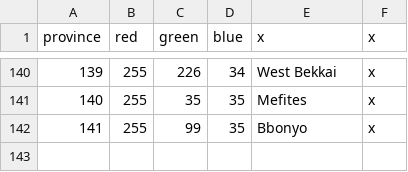
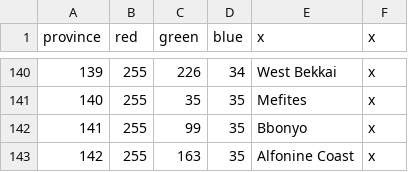
Before and after one commit to Mocha2007/mocha_verduria, a CSV file: map/definition.csv, drawn as a sheet; only a part is shown, gaps mark what is left out; the diff names each change by its address in the sheet, - before the commit and + after, or states it on an @@ line.

```diff
--- a/map/definition.csv
+++ b/map/definition.csv
+row 143: 142 | 255 | 163 | 35 | Alfonine Coast | x
```
Also changed, not shown: localisation/verduria.csv, 5 other files.
